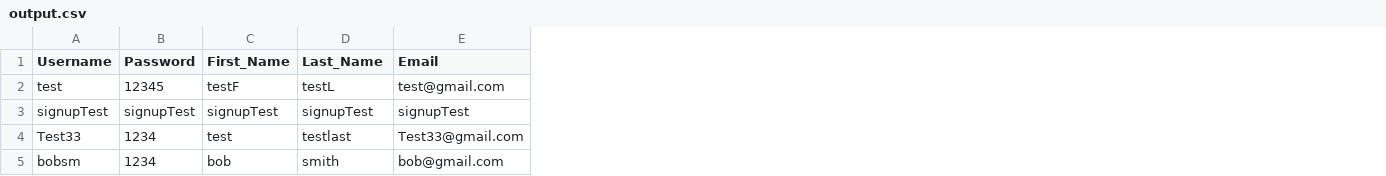
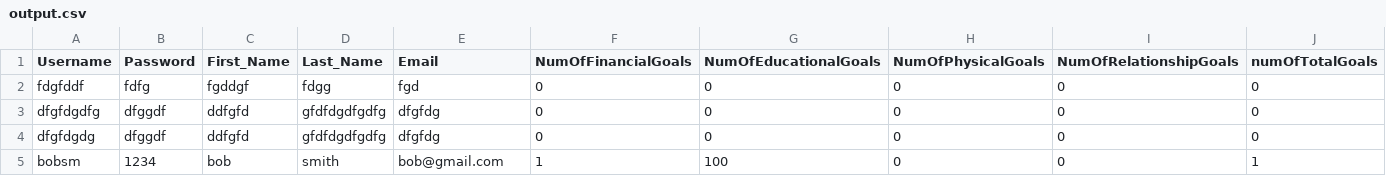
Before and after one commit to lac-phong/CS151-ScheduleMe, a CSV file: output.csv, drawn as a sheet; removed rows and columns are numbered as before the commit, all else as after; the diff names each change by its address in the sheet, - before the commit and + after, or states it on an @@ line.

```diff
--- a/output.csv
+++ b/output.csv
+column F (NumOfFinancialGoals), row 5: 1
+column G (NumOfEducationalGoals), row 5: 100
+column H (NumOfPhysicalGoals), row 5: 0
+column I (NumOfRelationshipGoals), row 5: 0
+column J (numOfTotalGoals), row 5: 1
-row 2: test | 12345 | testF | testL | test@gmail.com
-row 3: signupTest | signupTest | signupTest | signupTest | signupTest
-row 4: Test33 | 1234 | test | testlast | Test33@gmail.com
+row 2: fdgfddf | fdfg | fgddgf | fdgg | fgd | 0 | 0 | 0 | 0 | 0
+row 3: dfgfdgdfg | dfggdf | ddfgfd | gfdfdgdfgdfg | dfgfdg | 0 | 0 | 0 | 0 | 0
+row 4: dfgfdgdg | dfggdf | ddfgfd | gfdfdgdfgdfg | dfgfdg | 0 | 0 | 0 | 0 | 0
```
Also changed, not shown: 4 other files.
